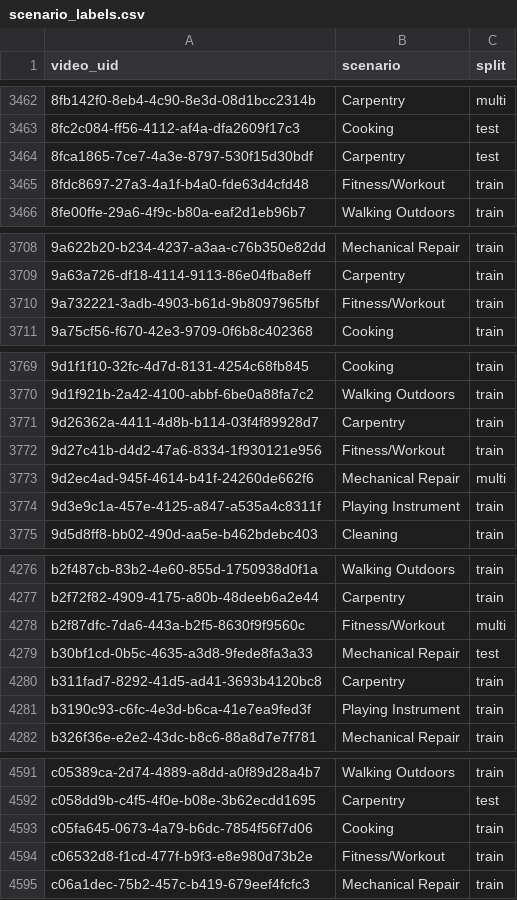
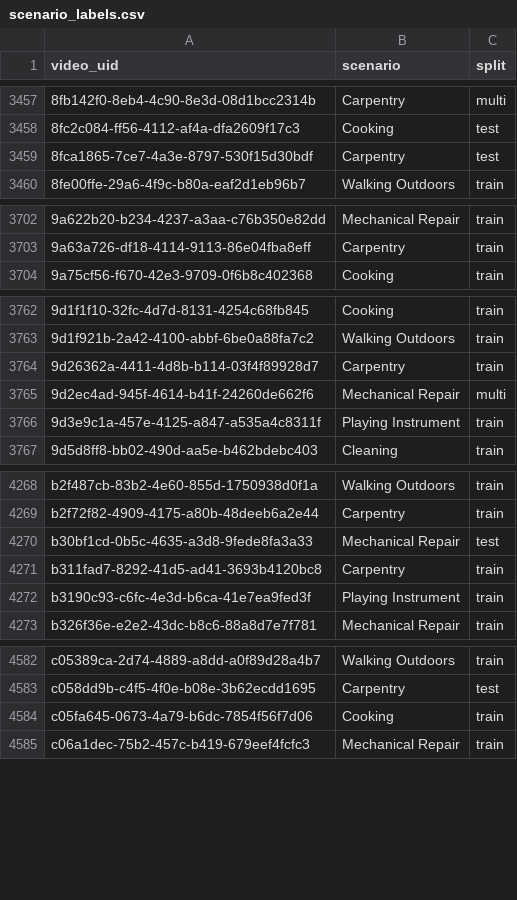
Before and after one commit to KidaGSD/HAR_Lab_Initiative_AI, a CSV file: data/labels/scenario_labels.csv, drawn as a sheet; only a part is shown, gaps mark what is left out; the diff covers the shown part only.

Commit message:
fitness csv removal

```diff
--- a/data/labels/scenario_labels.csv
+++ b/data/labels/scenario_labels.csv
@@ -3464,3 +3459,2 @@ video_uid,scenario,split
 8fca1865-7ce7-4a3e-8797-530f15d30bdf,Carpentry,test
-8fdc8697-27a3-4a1f-b4a0-fde63d4cfd48,Fitness/Workout,train
 8fe00ffe-29a6-4f9c-b80a-eaf2d1eb96b7,Walking Outdoors,train
@@ -3709,3 +3703,2 @@ video_uid,scenario,split
 9a63a726-df18-4114-9113-86e04fba8eff,Carpentry,train
-9a732221-3adb-4903-b61d-9b8097965fbf,Fitness/Workout,train
 9a75cf56-f670-42e3-9709-0f6b8c402368,Cooking,train
@@ -3771,3 +3764,2 @@ video_uid,scenario,split
 9d26362a-4411-4d8b-b114-03f4f89928d7,Carpentry,train
-9d27c41b-d4d2-47a6-8334-1f930121e956,Fitness/Workout,train
 9d2ec4ad-945f-4614-b41f-24260de662f6,Mechanical Repair,multi
@@ -4277,3 +4269,2 @@ b2f487cb-83b2-4e60-855d-1750938d0f1a,Walking Outdoors,train
 b2f72f82-4909-4175-a80b-48deeb6a2e44,Carpentry,train
-b2f87dfc-7da6-443a-b2f5-8630f9f9560c,Fitness/Workout,multi
 b30bf1cd-0b5c-4635-a3d8-9fede8fa3a33,Mechanical Repair,test
@@ -4593,3 +4584,2 @@ c058dd9b-c4f5-4f0e-b08e-3b62ecdd1695,Carpentry,test
 c05fa645-0673-4a79-b6dc-7854f56f7d06,Cooking,train
-c06532d8-f1cd-477f-b9f3-e8e980d73b2e,Fitness/Workout,train
 c06a1dec-75b2-457c-b419-679eef4fcfc3,Mechanical Repair,train
```
Also changed, not shown: 7 removed rows and 8 edited cells elsewhere in this file, target_uids.csv.
